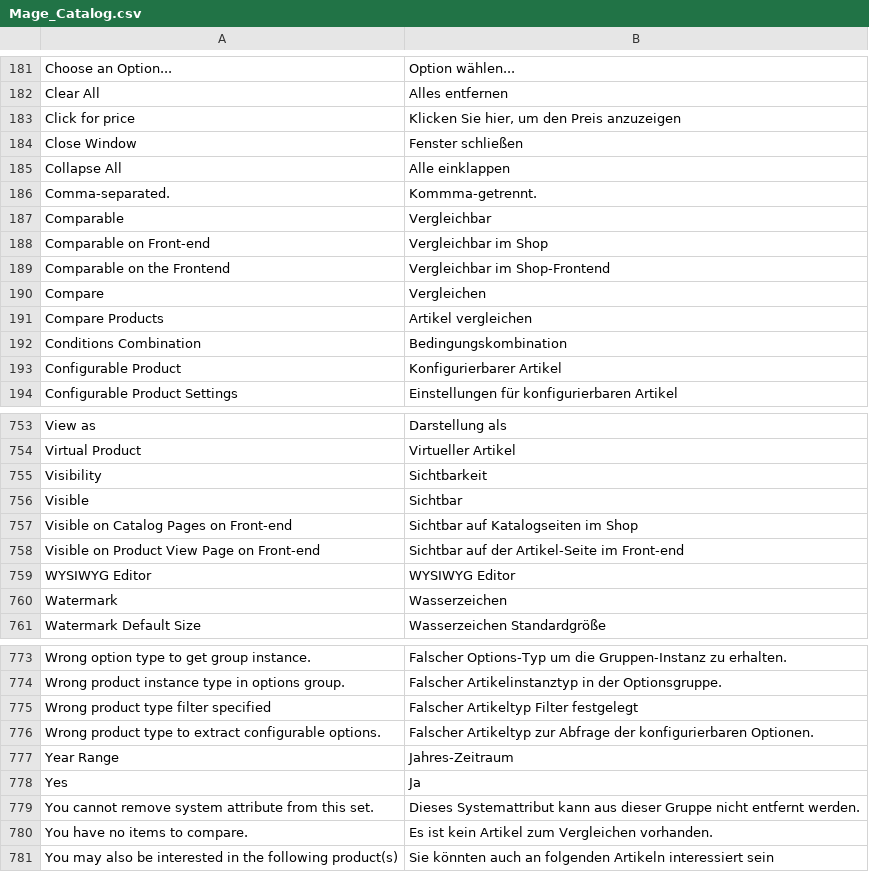
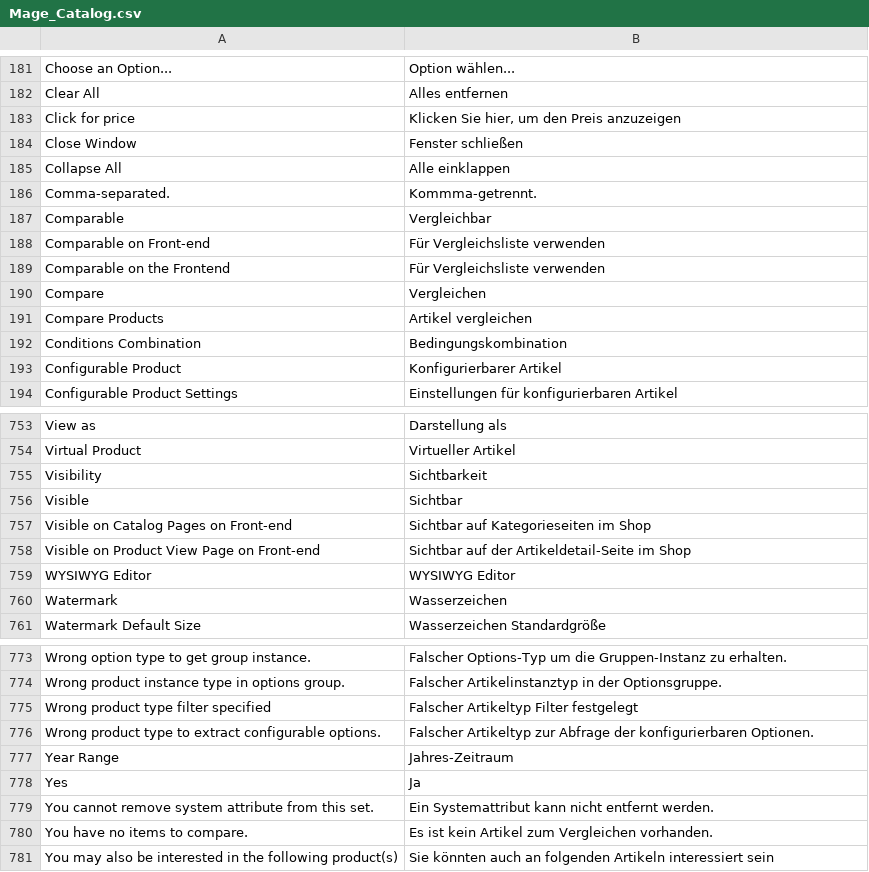
Before and after one commit to riconeitzel/German_LocalePack_de_DE, a CSV file: app/locale/de_DE/Mage_Catalog.csv, drawn as a sheet; only a part is shown, gaps mark what is left out.

Commit message:
BugFix EAV und Improvement Catalog
Atikel -> Artikel, Front-end -> Shop, Vergleichbar im Shop -> Für Vergleichsliste verwenden (Wording)

```diff
--- a/app/locale/de_DE/Mage_Catalog.csv
+++ b/app/locale/de_DE/Mage_Catalog.csv
@@ -187,4 +187,4 @@
 "Comparable","Vergleichbar"
-"Comparable on Front-end","Vergleichbar im Shop"
-"Comparable on the Frontend","Vergleichbar im Shop-Frontend"
+"Comparable on Front-end","Für Vergleichsliste verwenden"
+"Comparable on the Frontend","Für Vergleichsliste verwenden"
 "Compare","Vergleichen"
@@ -756,4 +756,4 @@
 "Visible","Sichtbar"
-"Visible on Catalog Pages on Front-end","Sichtbar auf Katalogseiten im Shop"
-"Visible on Product View Page on Front-end","Sichtbar auf der Artikel-Seite im Front-end"
+"Visible on Catalog Pages on Front-end","Sichtbar auf Kategorieseiten im Shop"
+"Visible on Product View Page on Front-end","Sichtbar auf der Artikeldetail-Seite im Shop"
 "WYSIWYG Editor","WYSIWYG Editor"
@@ -778,3 +778,3 @@
 "Yes","Ja"
-"You cannot remove system attribute from this set.","Dieses Systemattribut kann aus dieser Gruppe nicht entfernt werden."
+"You cannot remove system attribute from this set.","Ein Systemattribut kann nicht entfernt werden."
 "You have no items to compare.","Es ist kein Artikel zum Vergleichen vorhanden."
```
Also changed, not shown: 1 other file.
